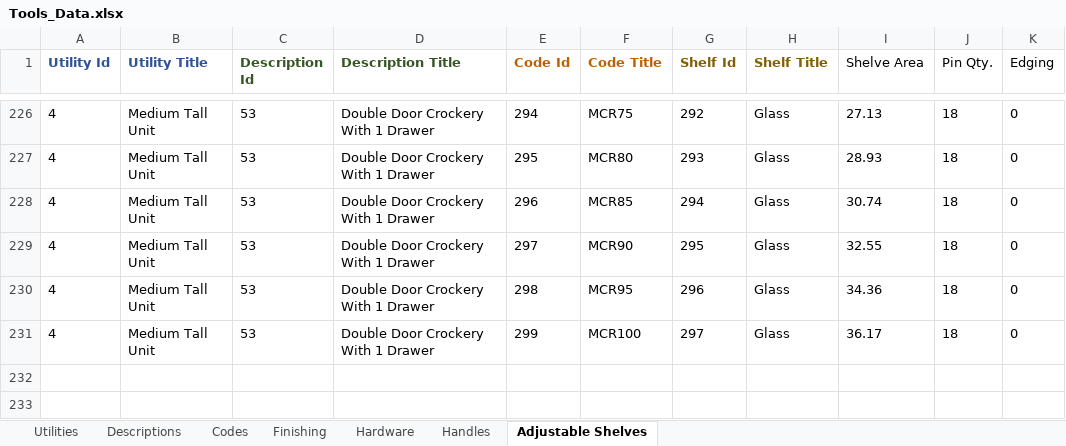
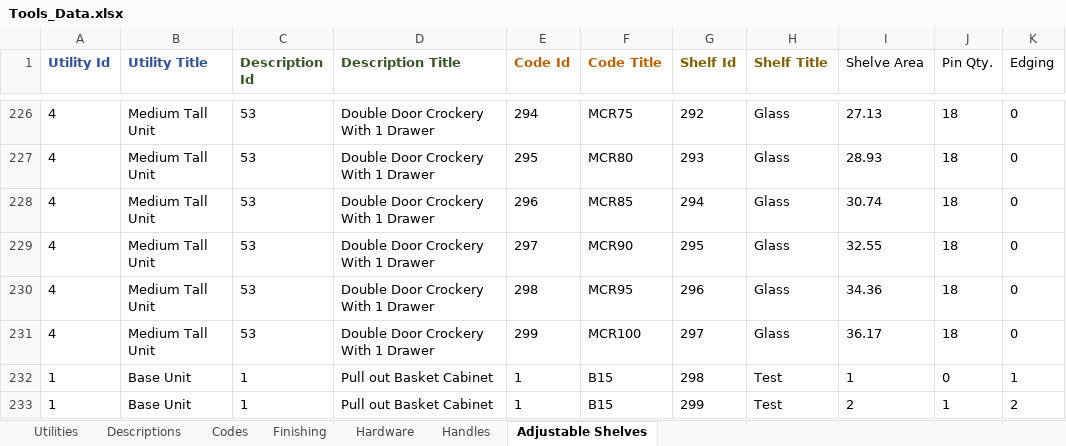
Before and after one commit to mzeeshan2005/Cabnet-Costing, an Excel workbook: Tools_Data.xlsx, sheet Adjustable Shelves, drawn as a sheet; only a part is shown, gaps mark what is left out; values as stored, in another font and other column widths than the file's, no borders; the diff names each change by its address in the sheet, - before the commit and + after, or states it on an @@ line.

```diff
--- a/Tools_Data.xlsx (sheet Adjustable Shelves)
+++ b/Tools_Data.xlsx (sheet Adjustable Shelves)
+row 232: 1 | Base Unit | 1 | Pull out Basket Cabinet | 1 | B15 | 298 | Test | 1 | 0 | 1
+row 233: 1 | Base Unit | 1 | Pull out Basket Cabinet | 1 | B15 | 299 | Test | 2 | 1 | 2
```
Also changed, not shown: sheet Finishing, sheet Hardware, sheet Handles, sheet Codes, sheet Descriptions, 12 other files.
